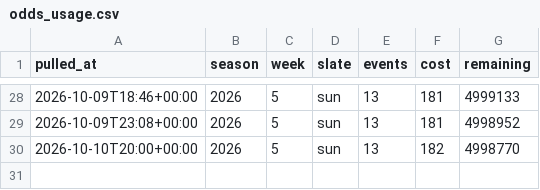
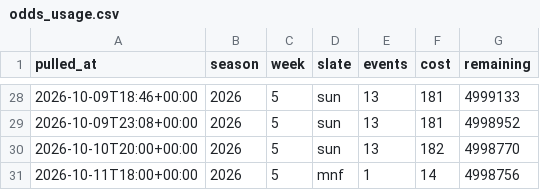
Before and after one commit to fozzyyozzy/edge-index, a CSV file: automation/lines/odds_usage.csv, drawn as a sheet; only a part is shown, gaps mark what is left out.

```diff
--- a/automation/lines/odds_usage.csv
+++ b/automation/lines/odds_usage.csv
@@ -30 +30,2 @@ pulled_at,season,week,slate,events,cost,remaining
 2026-10-10T20:00+00:00,2026,5,sun,13,182,4998770
+2026-10-11T18:00+00:00,2026,5,mnf,1,14,4998756
```
Also changed, not shown: automation/lines/dk_2026_w5_all.csv, automation/lines/dk_2026_w5_mnf.csv, 13 other files.
